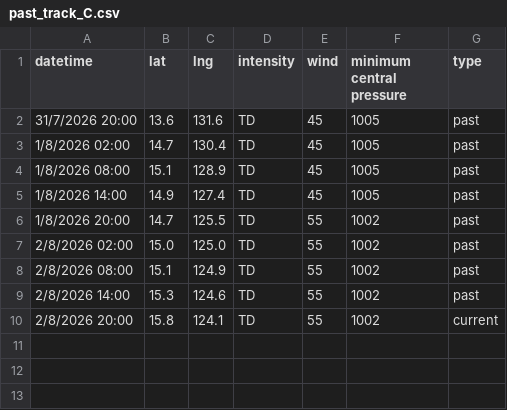
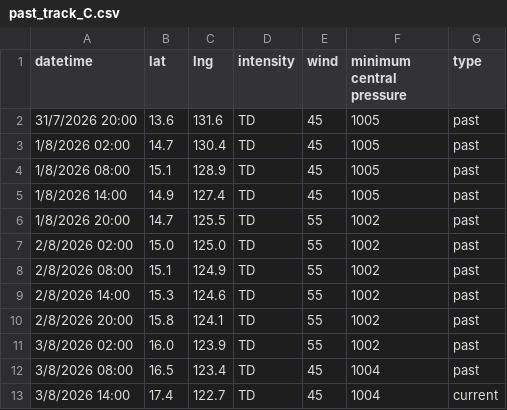
Before and after one commit to zax41006-bot/MMC-TC-GIS, a CSV file: past_track_C.csv, drawn as a sheet.

Commit message:
Update past_track_C.csv

```diff
--- a/past_track_C.csv
+++ b/past_track_C.csv
@@ -9,2 +9,5 @@ datetime,lat,lng,intensity,wind,minimum central pressure,type
 2/8/2026 14:00,15.3,124.6,TD,55,1002,past
-2/8/2026 20:00,15.8,124.1,TD,55,1002,current
+2/8/2026 20:00,15.8,124.1,TD,55,1002,past
+3/8/2026 02:00,16.0,123.9,TD,55,1002,past
+3/8/2026 08:00,16.5,123.4,TD,45,1004,past
+3/8/2026 14:00,17.4,122.7,TD,45,1004,current
```
